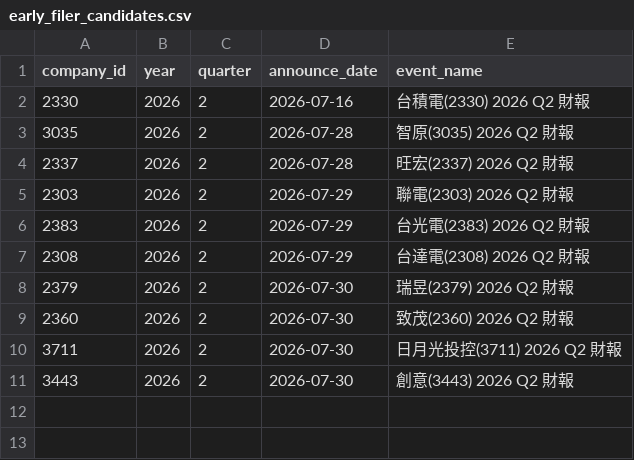
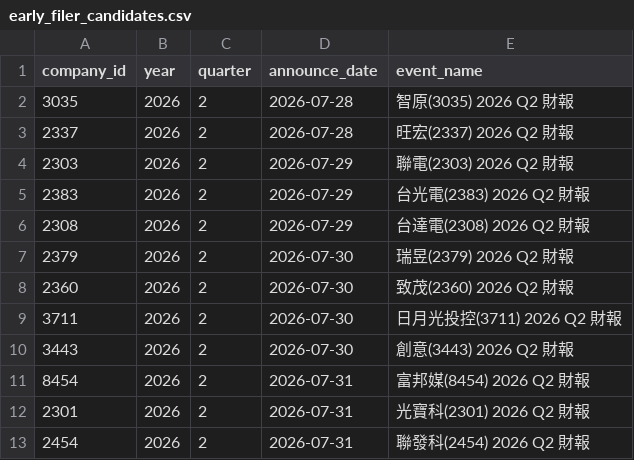
Before and after one commit to wenchiehlee-investment/MOPS, a CSV file: data/reports/early_filer_candidates.csv, drawn as a sheet; removed rows and columns are numbered as before the commit, all else as after; the diff names each change by its address in the sheet, - before the commit and + after, or states it on an @@ line.

```diff
--- a/data/reports/early_filer_candidates.csv
+++ b/data/reports/early_filer_candidates.csv
-row 2: 2330 | 2026 | 2 | 2026-07-16 | 台積電(2330) 2026 Q2 財報
+row 11: 8454 | 2026 | 2 | 2026-07-31 | 富邦媒(8454) 2026 Q2 財報
+row 12: 2301 | 2026 | 2 | 2026-07-31 | 光寶科(2301) 2026 Q2 財報
+row 13: 2454 | 2026 | 2 | 2026-07-31 | 聯發科(2454) 2026 Q2 財報
```
Also changed, not shown: data/reports/mops_health_summary.csv, data/reports/mops_matrix_latest.csv.
